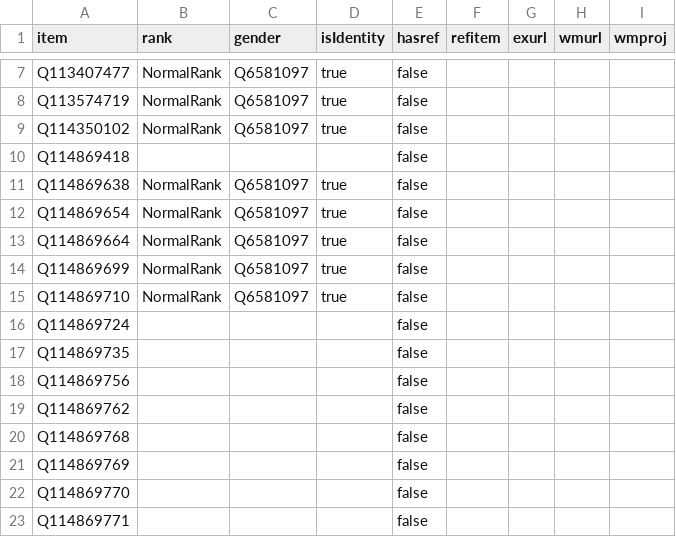
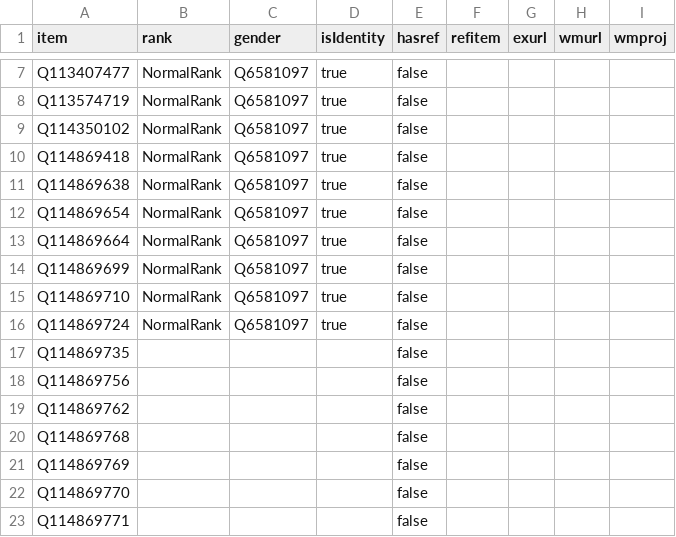
Before and after one commit to every-politician-scrapers/yemen, a CSV file: badges/rawdata/gender.csv, drawn as a sheet; only a part is shown, gaps mark what is left out.

```diff
--- a/badges/rawdata/gender.csv
+++ b/badges/rawdata/gender.csv
@@ -9,3 +9,3 @@ Q113574719,NormalRank,Q6581097,true,false,,,,
 Q114350102,NormalRank,Q6581097,true,false,,,,
-Q114869418,,,,false,,,,
+Q114869418,NormalRank,Q6581097,true,false,,,,
 Q114869638,NormalRank,Q6581097,true,false,,,,
@@ -15,3 +15,3 @@ Q114869699,NormalRank,Q6581097,true,false,,,,
 Q114869710,NormalRank,Q6581097,true,false,,,,
-Q114869724,,,,false,,,,
+Q114869724,NormalRank,Q6581097,true,false,,,,
 Q114869735,,,,false,,,,
```
Also changed, not shown: badges/rawdata/pob.csv, 2 other files.
